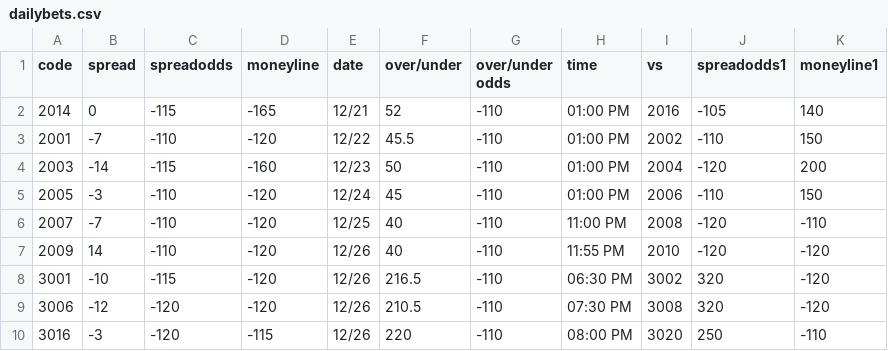
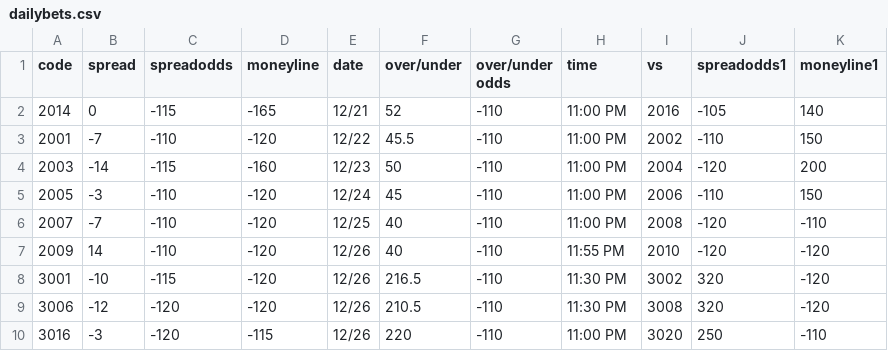
Before and after one commit to kichan202/sportsbook, a CSV file: dailybets.csv, drawn as a sheet.

```diff
--- a/dailybets.csv
+++ b/dailybets.csv
@@ -1,10 +1,10 @@
 code,spread,spreadodds,moneyline,date,over/under,over/under odds,time,vs,spreadodds1,moneyline1
-2014,0,-115,-165,12/21,52,-110,01:00 PM,2016,-105,140
-2001,-7,-110,-120,12/22,45.5,-110,01:00 PM,2002,-110,150
-2003,-14,-115,-160,12/23,50,-110,01:00 PM,2004,-120,200
-2005,-3,-110,-120,12/24,45,-110,01:00 PM,2006,-110,150
+2014,0,-115,-165,12/21,52,-110,11:00 PM,2016,-105,140
+2001,-7,-110,-120,12/22,45.5,-110,11:00 PM,2002,-110,150
+2003,-14,-115,-160,12/23,50,-110,11:00 PM,2004,-120,200
+2005,-3,-110,-120,12/24,45,-110,11:00 PM,2006,-110,150
 2007,-7,-110,-120,12/25,40,-110,11:00 PM,2008,-120,-110
 2009,14,-110,-120,12/26,40,-110,11:55 PM,2010,-120,-120
-3001,-10,-115,-120,12/26,216.5,-110,06:30 PM,3002,320,-120
-3006,-12,-120,-120,12/26,210.5,-110,07:30 PM,3008,320,-120
-3016,-3,-120,-115,12/26,220,-110,08:00 PM,3020,250,-110
+3001,-10,-115,-120,12/26,216.5,-110,11:30 PM,3002,320,-120
+3006,-12,-120,-120,12/26,210.5,-110,11:30 PM,3008,320,-120
+3016,-3,-120,-115,12/26,220,-110,11:00 PM,3020,250,-110
```
Also changed, not shown: 1 other file.
